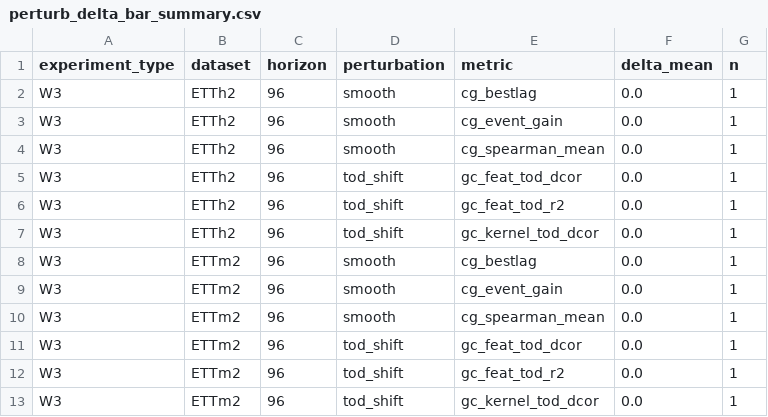
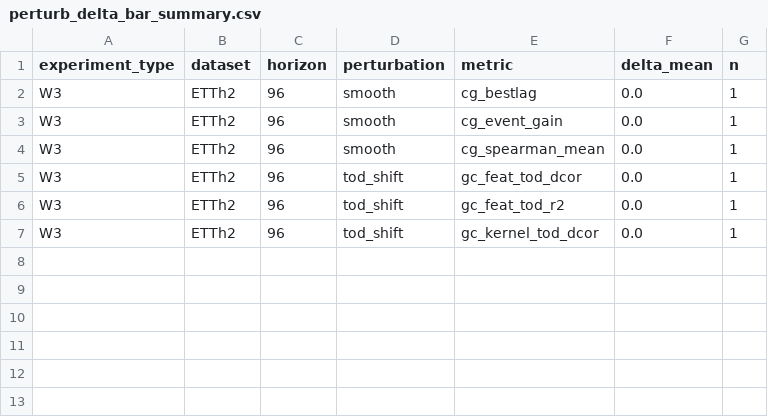
Before and after one commit to PolnareffPark/CTSF-W, a CSV file: results/results_W3/ETTh2/perturb_delta_bar/perturb_delta_bar_summary.csv, drawn as a sheet; the diff names each change by its address in the sheet, - before the commit and + after, or states it on an @@ line.

```diff
--- a/results/results_W3/ETTh2/perturb_delta_bar/perturb_delta_bar_summary.csv
+++ b/results/results_W3/ETTh2/perturb_delta_bar/perturb_delta_bar_summary.csv
-row 8: W3 | ETTm2 | 96 | smooth | cg_bestlag | 0.0 | 1
-row 9: W3 | ETTm2 | 96 | smooth | cg_event_gain | 0.0 | 1
-row 10: W3 | ETTm2 | 96 | smooth | cg_spearman_mean | 0.0 | 1
-row 11: W3 | ETTm2 | 96 | tod_shift | gc_feat_tod_dcor | 0.0 | 1
-row 12: W3 | ETTm2 | 96 | tod_shift | gc_feat_tod_r2 | 0.0 | 1
-row 13: W3 | ETTm2 | 96 | tod_shift | gc_kernel_tod_dcor | 0.0 | 1
```
Also changed, not shown: results/results_W3/ETTh2/gate_tod_heatmap/gate_tod_heatmap_summary.csv, results/results_W3/ETTh2/perturb_delta_bar/perturb_delta_bar_detail.csv, 11 other files.
